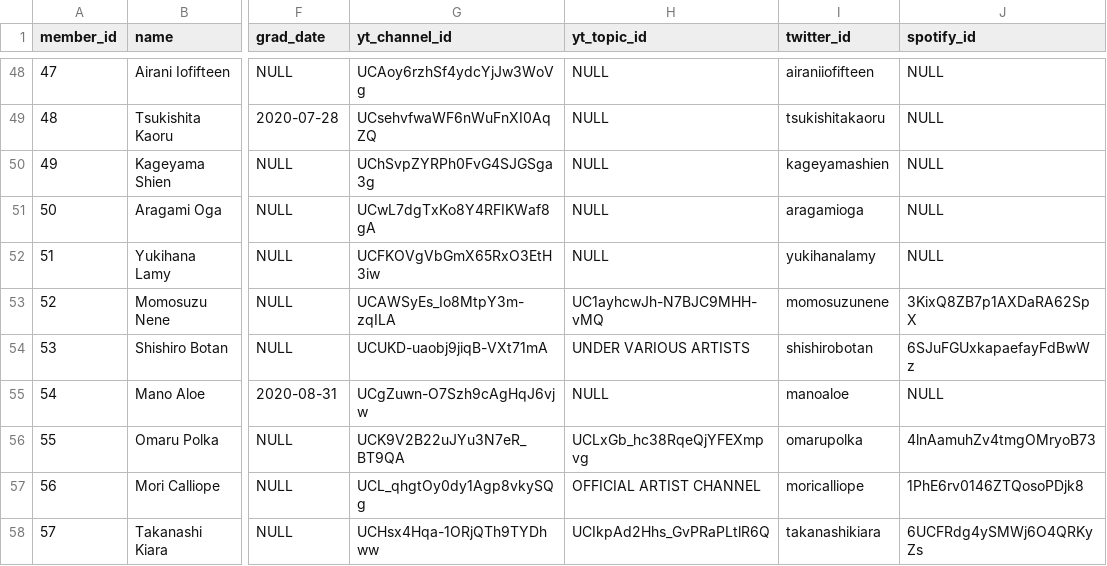
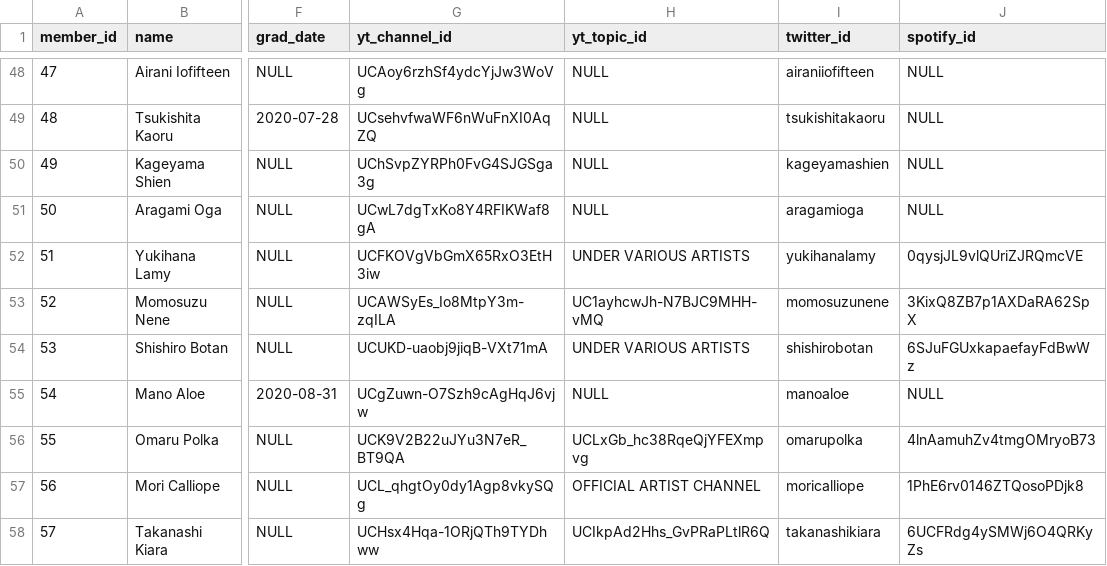
Before and after one commit to DiiSollertia/HoloDB, a CSV file: MEMBERS.csv, drawn as a sheet; only a part is shown, gaps mark what is left out; the diff names each change by its address in the sheet, - before the commit and + after, or states it on an @@ line.

Commit message:
Update MEMBERS.csv
Updated Lamy's original music info

```diff
--- a/MEMBERS.csv
+++ b/MEMBERS.csv
-H52 (yt_topic_id): NULL
+H52 (yt_topic_id): UNDER VARIOUS ARTISTS
-J52 (spotify_id): NULL
+J52 (spotify_id): 0qysjJL9vlQUriZJRQmcVE
```
